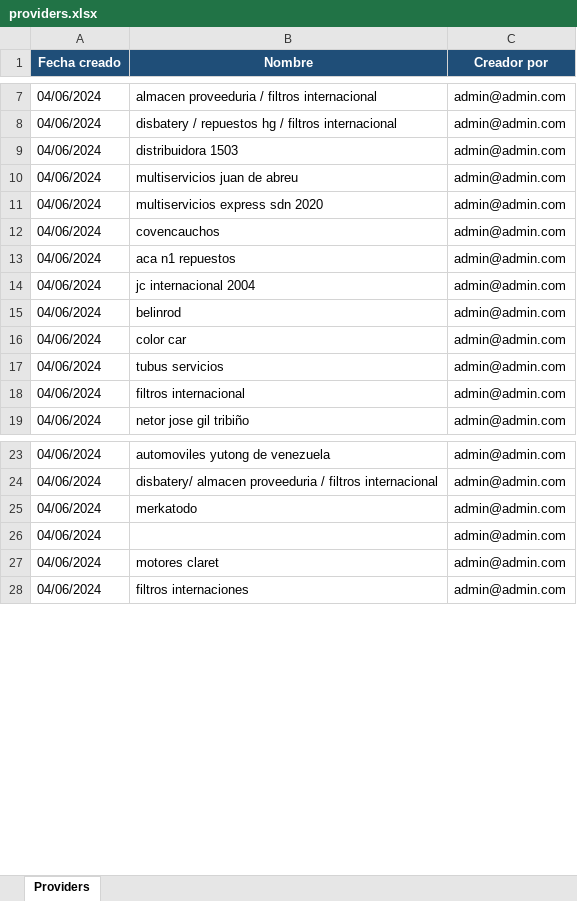
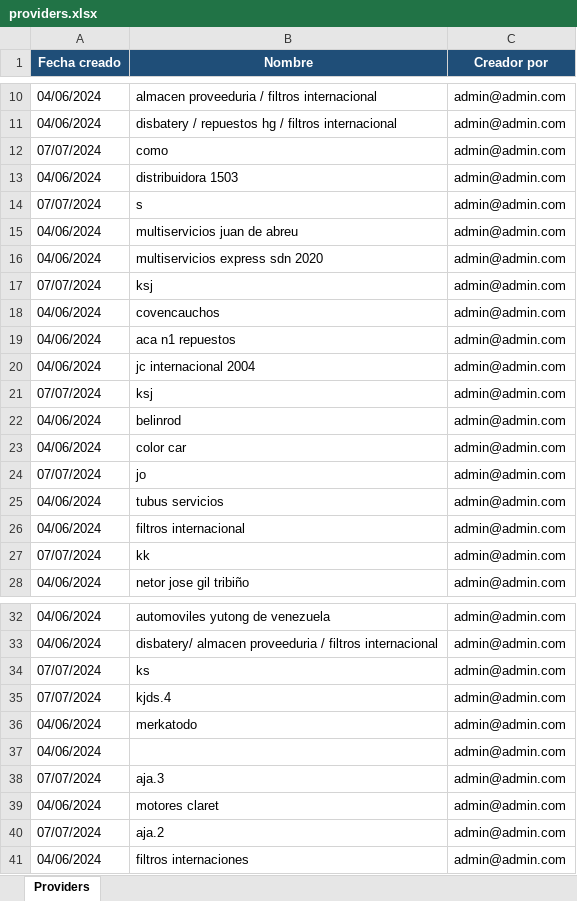
Before and after one commit to javc2804/gga-vision-map-backend, an Excel workbook: providers.xlsx, sheet Providers, drawn as a sheet; only a part is shown, gaps mark what is left out; values as stored, in another font and other column widths than the file's, no borders; the diff covers the shown part only; the diff names each change by its address in the sheet, - before the commit and + after, or states it on an @@ line.

```diff
--- a/providers.xlsx (sheet Providers)
+++ b/providers.xlsx (sheet Providers)
+row 12: 07/07/2024 | como | admin@admin.com
+row 14: 07/07/2024 | s | admin@admin.com
+row 17: 07/07/2024 | ksj | admin@admin.com
+row 21: 07/07/2024 | ksj | admin@admin.com
+row 24: 07/07/2024 | jo | admin@admin.com
+row 27: 07/07/2024 | kk | admin@admin.com
+row 34: 07/07/2024 | ks | admin@admin.com
+row 35: 07/07/2024 | kjds.4 | admin@admin.com
+row 38: 07/07/2024 | aja.3 | admin@admin.com
+row 40: 07/07/2024 | aja.2 | admin@admin.com
```
Also changed, not shown: 3 added rows elsewhere in this sheet, sparePartsVariants.xlsx, 1 other file.
